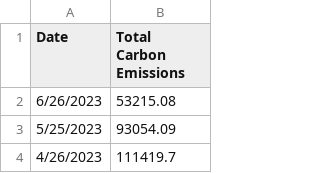
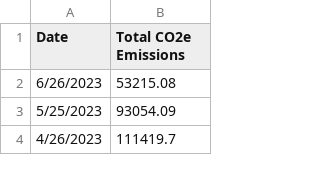
Before and after one commit to sourcherryscones/fuhsd-sustainability-dashboard, a CSV file: homestead co2.csv, drawn as a sheet; only a part is shown.

```diff
--- a/homestead co2.csv
+++ b/homestead co2.csv
@@ -1,2 +1,2 @@
- Date,Total Carbon Emissions
+ Date,Total CO2e Emissions
  6/26/2023,53215.08
```
Also changed, not shown: monta vista co2.csv, 12 other files.
